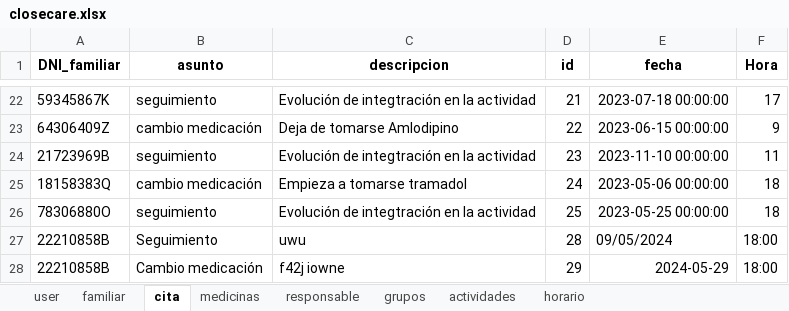
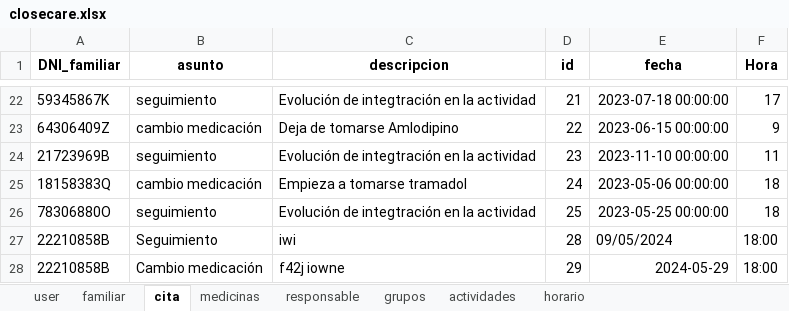
Before and after one commit to closecarefundation/PY-to-APK, an Excel workbook: closecare.xlsx, sheet cita, drawn as a sheet; only a part is shown, gaps mark what is left out; values as stored, in another font and other column widths than the file's, no borders; the diff names each change by its address in the sheet, - before the commit and + after, or states it on an @@ line.

Commit message:
Modificar cita

```diff
--- a/closecare.xlsx (sheet cita)
+++ b/closecare.xlsx (sheet cita)
-C27 (descripcion): uwu
+C27 (descripcion): iwi
```
